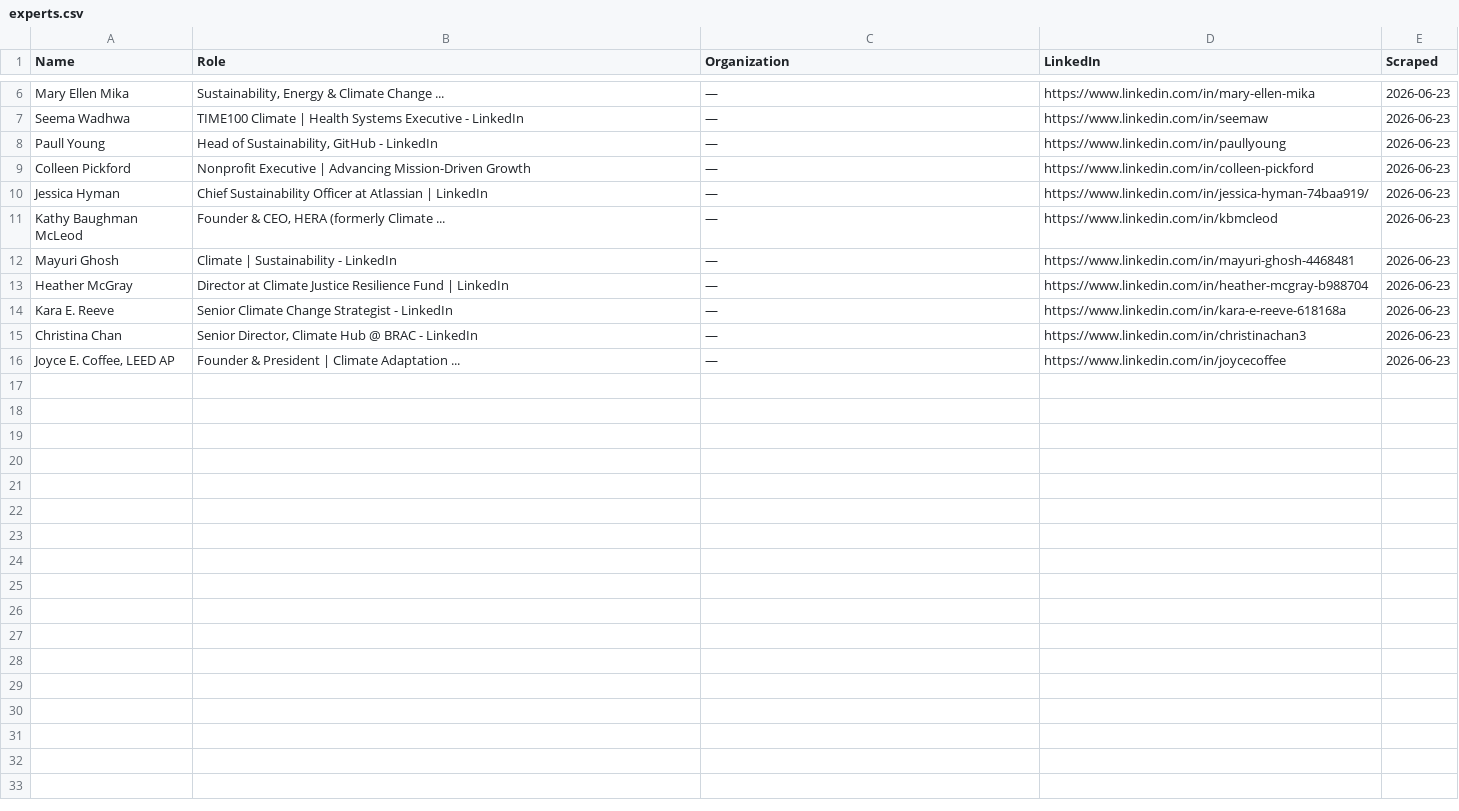
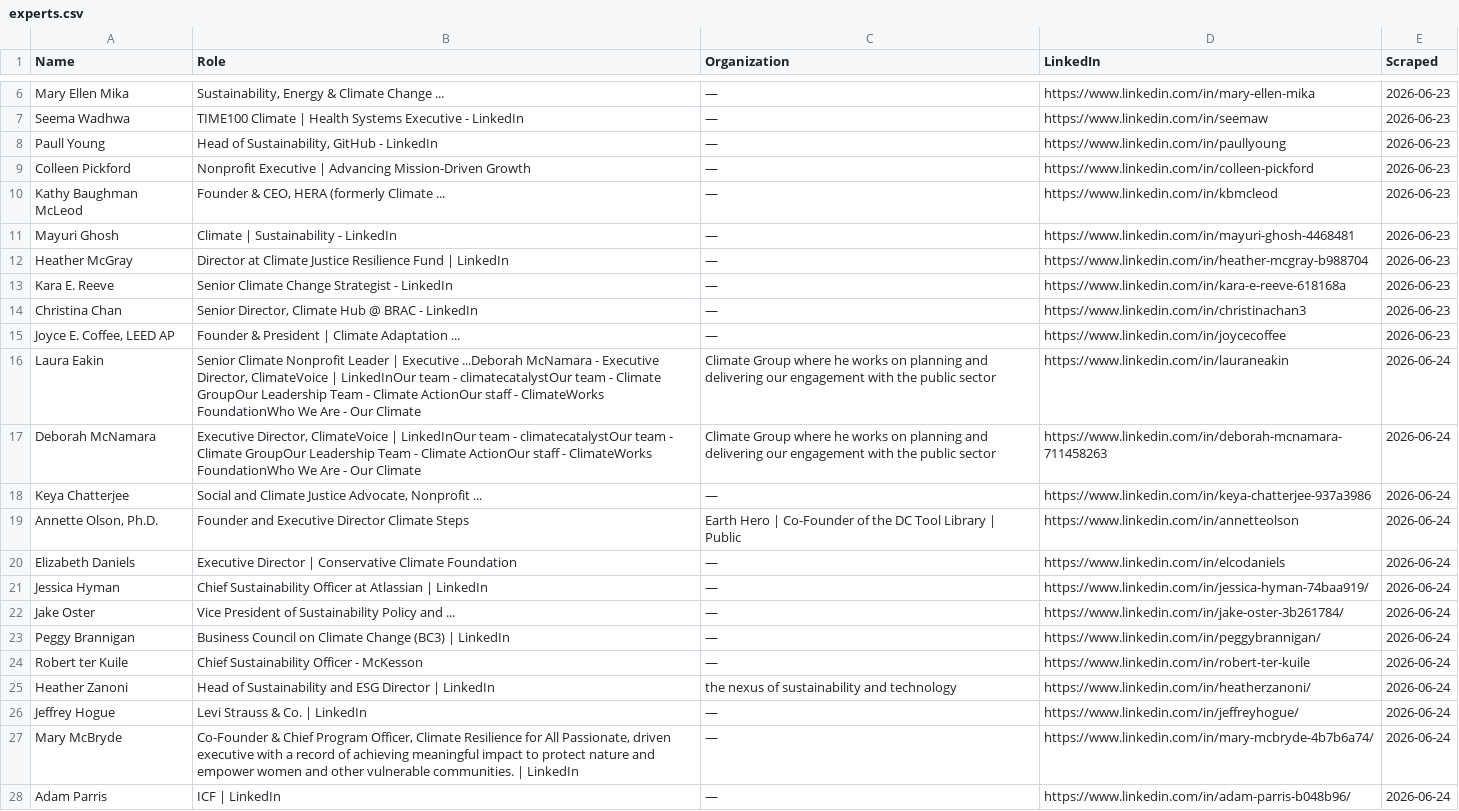
Before and after one commit to columbia-consulting/climate-cardinals-newsletter, a CSV file: weekly_data/experts.csv, drawn as a sheet; only a part is shown, gaps mark what is left out.

```diff
--- a/weekly_data/experts.csv
+++ b/weekly_data/experts.csv
@@ -9,3 +9,2 @@ Paull Young,"Head of Sustainability, GitHub - LinkedIn",—,https://www.linkedin
 Colleen Pickford,Nonprofit Executive | Advancing Mission-Driven Growth,—,https://www.linkedin.com/in/colleen-pickford,2026-06-23
-Jessica Hyman,Chief Sustainability Officer at Atlassian | LinkedIn,—,https://www.linkedin.com/in/jessica-hyman-74baa919/,2026-06-23
 Kathy Baughman McLeod,"Founder & CEO, HERA (formerly Climate ...",—,https://www.linkedin.com/in/kbmcleod,2026-06-23
@@ -16 +15,14 @@ Christina Chan,"Senior Director, Climate Hub @ BRAC - LinkedIn",—,https://www.
 "Joyce E. Coffee, LEED AP",Founder & President | Climate Adaptation ...,—,https://www.linkedin.com/in/joycecoffee,2026-06-23
+Laura Eakin,"Senior Climate Nonprofit Leader | Executive ...Deborah McNamara - Executive Director, ClimateVoice | LinkedInOur team - climatecatalystOur team - Climate GroupOur Leadership Team - Climate ActionOur staff - ClimateWorks FoundationWho We Are - Our Climate",Climate Group where he works on planning and delivering our engagement with the public sector,https://www.linkedin.com/in/lauraneakin,2026-06-24
+Deborah McNamara,"Executive Director, ClimateVoice | LinkedInOur team - climatecatalystOur team - Climate GroupOur Leadership Team - Climate ActionOur staff - ClimateWorks FoundationWho We Are - Our Climate",Climate Group where he works on planning and delivering our engagement with the public sector,https://www.linkedin.com/in/deborah-mcnamara-711458263,2026-06-24
+Keya Chatterjee,"Social and Climate Justice Advocate, Nonprofit ...",—,https://www.linkedin.com/in/keya-chatterjee-937a3986,2026-06-24
+"Annette Olson, Ph.D.",Founder and Executive Director Climate Steps,Earth Hero | Co-Founder of the DC Tool Library | Public,https://www.linkedin.com/in/annetteolson,2026-06-24
+Elizabeth Daniels,Executive Director | Conservative Climate Foundation,—,https://www.linkedin.com/in/elcodaniels,2026-06-24
+Jessica Hyman,Chief Sustainability Officer at Atlassian | LinkedIn,—,https://www.linkedin.com/in/jessica-hyman-74baa919/,2026-06-24
+Jake Oster,Vice President of Sustainability Policy and ...,—,https://www.linkedin.com/in/jake-oster-3b261784/,2026-06-24
+Peggy Brannigan,Business Council on Climate Change (BC3) | LinkedIn,—,https://www.linkedin.com/in/peggybrannigan/,2026-06-24
+Robert ter Kuile,Chief Sustainability Officer - McKesson,—,https://www.linkedin.com/in/robert-ter-kuile,2026-06-24
+Heather Zanoni,Head of Sustainability and ESG Director | LinkedIn,the nexus of sustainability and technology,https://www.linkedin.com/in/heatherzanoni/,2026-06-24
+Jeffrey Hogue,Levi Strauss & Co. | LinkedIn,—,https://www.linkedin.com/in/jeffreyhogue/,2026-06-24
+Mary McBryde,"Co-Founder & Chief Program Officer, Climate Resilience for All Passionate, driven executive with a record of achieving meaningful impact to protect nature and empower women and other vulnerable communities. | LinkedIn",—,https://www.linkedin.com/in/mary-mcbryde-4b7b6a74/,2026-06-24
+Adam Parris,ICF | LinkedIn,—,https://www.linkedin.com/in/adam-parris-b048b96/,2026-06-24
```
Also changed, not shown: weekly_data/csr_reports.csv, weekly_data/events.csv, 2 other files.
